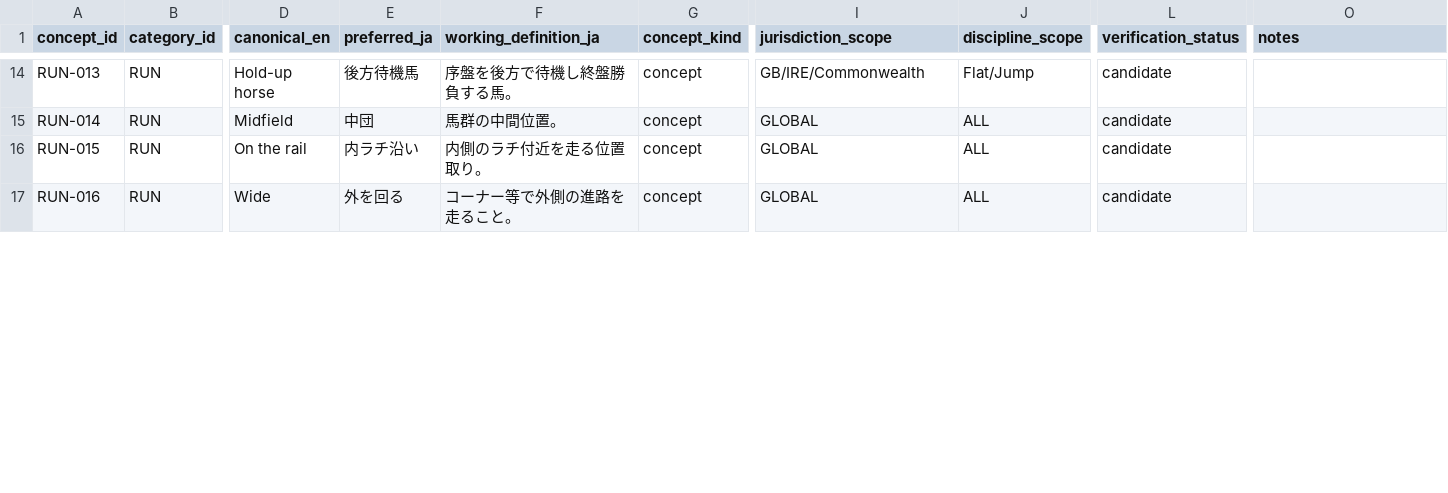
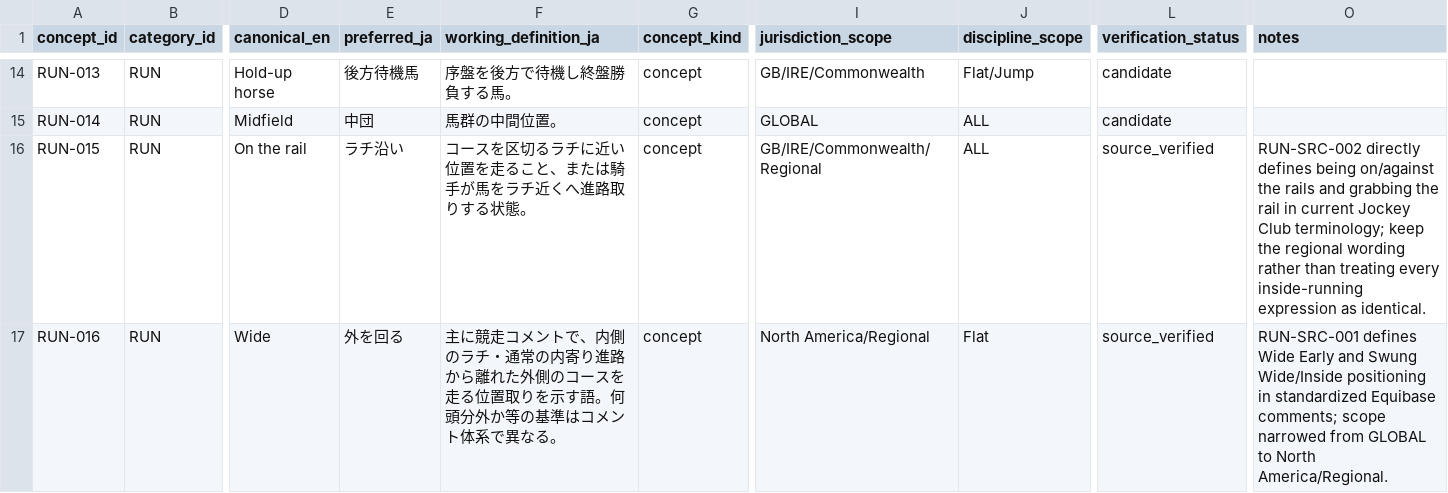
Before and after one commit to badjoke-lab/where-horses-run, a TSV file: data/glossary-master/concepts/11-run.tsv, drawn as a sheet; only a part is shown, gaps mark what is left out; the diff covers the shown part only; the diff names each change by its address in the sheet, - before the commit and + after, or states it on an @@ line.

Commit message:
data: verify first running and trip terminology bundle

```diff
--- a/data/glossary-master/concepts/11-run.tsv
+++ b/data/glossary-master/concepts/11-run.tsv
-E16 (preferred_ja): 内ラチ沿い
+E16 (preferred_ja): ラチ沿い
-F16 (working_definition_ja): 内側のラチ付近を走る位置取り。
+F16 (working_definition_ja): コースを区切るラチに近い位置を走ること、または騎手が馬をラチ近くへ進路取りする状態。
-I16 (jurisdiction_scope): GLOBAL
+I16 (jurisdiction_scope): GB/IRE/Commonwealth/Regional
-L16:L17 (verification_status): candidate
+L16:L17 (verification_status): source_verified
-O16 (notes): (empty)
+O16 (notes): RUN-SRC-002 directly defines being on/against the rails and grabbing the rail in current Jockey Club terminology; keep the regional wording rather than treating every inside-running expression as identical.
-F17 (working_definition_ja): コーナー等で外側の進路を走ること。
+F17 (working_definition_ja): 主に競走コメントで、内側のラチ・通常の内寄り進路から離れた外側のコースを走る位置取りを示す語。何頭分外か等の基準はコメント体系で異なる。
-I17 (jurisdiction_scope): GLOBAL
+I17 (jurisdiction_scope): North America/Regional
-J17 (discipline_scope): ALL
+J17 (discipline_scope): Flat
-O17 (notes): (empty)
+O17 (notes): RUN-SRC-001 defines Wide Early and Swung Wide/Inside positioning in standardized Equibase comments; scope narrowed from GLOBAL to North America/Regional.
```
Also changed, not shown: 1 removed row and 29 edited cells elsewhere in this file, data/glossary-master/concepts/concept-dispositions-v1.tsv, 5 other files.
